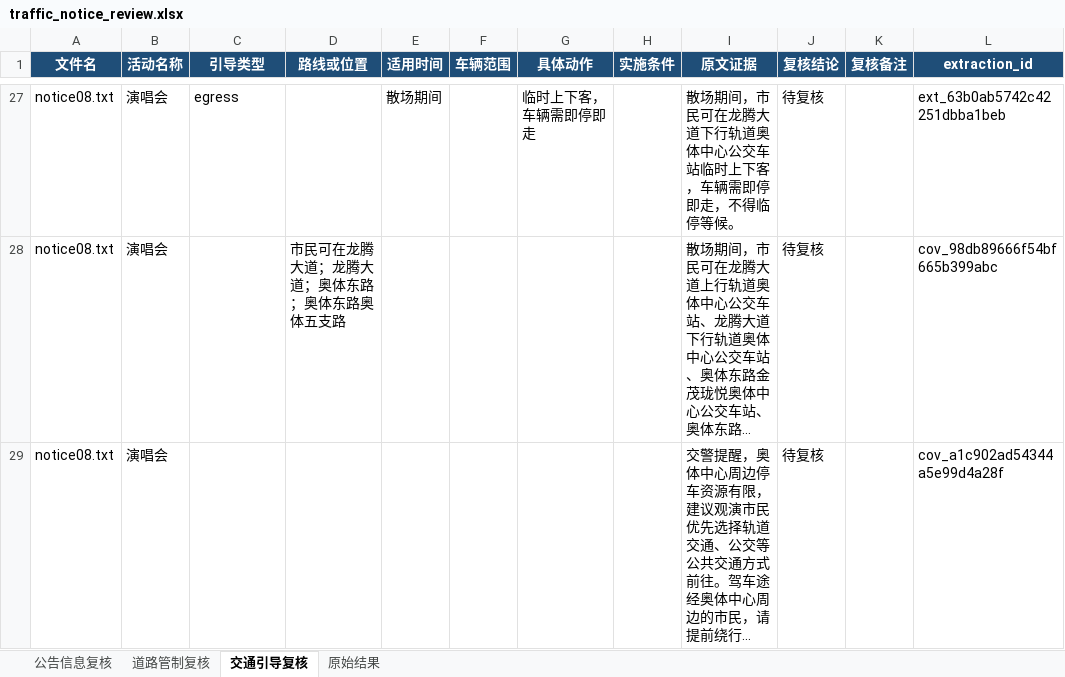
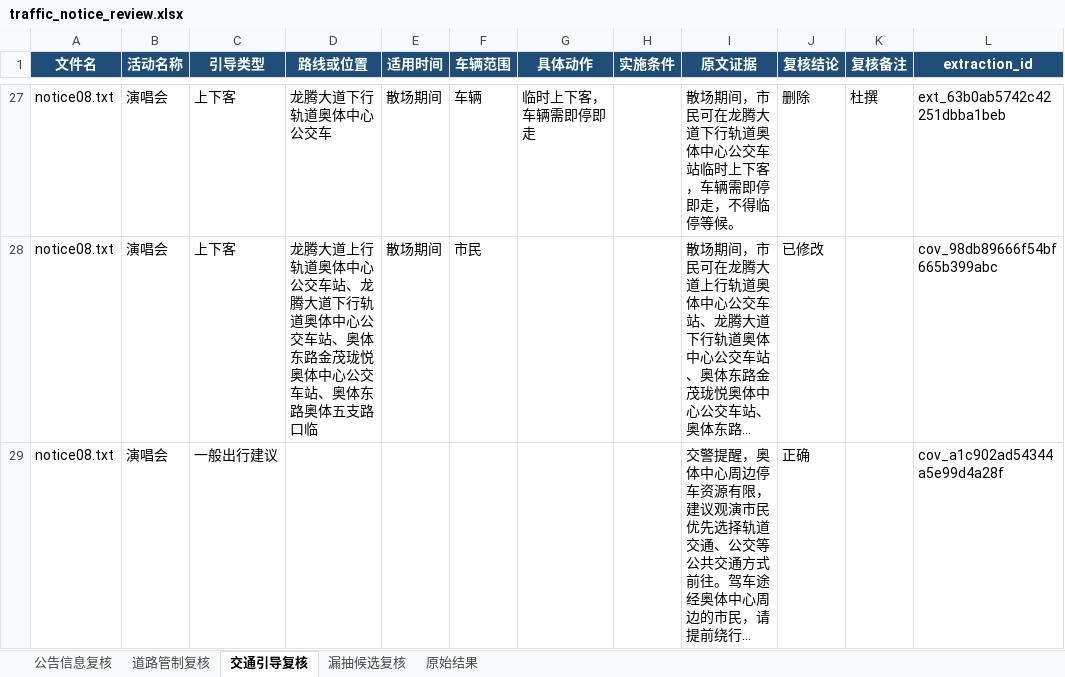
Before and after one commit to MsevenJ/Schema_langextract, an Excel workbook: output_calibrated/traffic_notice_review.xlsx, sheet 交通引导复核, drawn as a sheet; only a part is shown, gaps mark what is left out; long unchanged cells end in …; values as stored, in another font and other column widths than the file's, no borders; conditional formats not drawn; the diff covers the shown part only; the diff names each change by its address in the sheet, - before the commit and + after, or states it on an @@ line.

```diff
--- a/output_calibrated/traffic_notice_review.xlsx (sheet 交通引导复核)
+++ b/output_calibrated/traffic_notice_review.xlsx (sheet 交通引导复核)
+sheet tab: 漏抽候选复核
-C27 (引导类型): egress
+C27 (引导类型): 上下客
-D27 (路线或位置): (empty)
+D27 (路线或位置): 龙腾大道下行轨道奥体中心公交车
-F27 (车辆范围): (empty)
+F27 (车辆范围): 车辆
-J27 (复核结论): 待复核
+J27 (复核结论): 删除
-K27 (复核备注): (empty)
+K27 (复核备注): 杜撰
-C28 (引导类型): (empty)
+C28 (引导类型): 上下客
-D28 (路线或位置): 市民可在龙腾大道；龙腾大道；奥体东路；奥体东路奥体五支路
+D28 (路线或位置): 龙腾大道上行轨道奥体中心公交车站、龙腾大道下行轨道奥体中心公交车站、奥体东路金茂珑悦奥体中心公交车站、奥体东路奥体五支路口临
-E28 (适用时间): (empty)
+E28 (适用时间): 散场期间
-F28 (车辆范围): (empty)
+F28 (车辆范围): 市民
-J28 (复核结论): 待复核
+J28 (复核结论): 已修改
-C29 (引导类型): (empty)
+C29 (引导类型): 一般出行建议
-J29 (复核结论): 待复核
+J29 (复核结论): 正确
```
Also changed, not shown: 91 edited cells elsewhere in this sheet, sheet 道路管制复核, sheet 公告信息复核, 4 other files.
